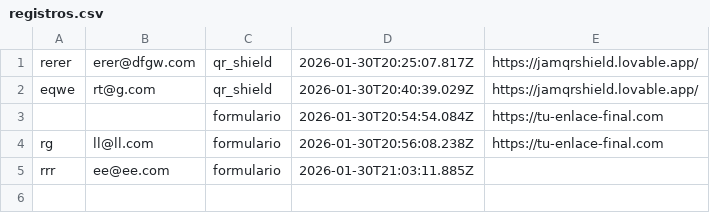
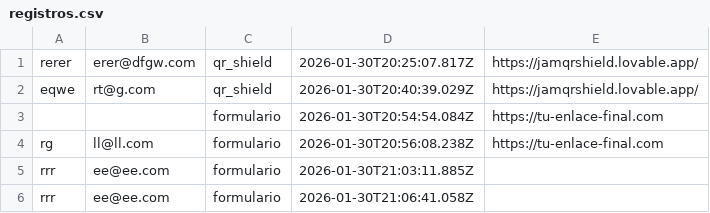
Before and after one commit to jlmf12/redirect-proxy, a CSV file: registros.csv, drawn as a sheet.

```diff
--- a/registros.csv
+++ b/registros.csv
@@ -5 +5,2 @@ rg,ll@ll.com,formulario,2026-01-30T20:56:08.238Z,https://tu-enlace-final.com
 rrr,ee@ee.com,formulario,2026-01-30T21:03:11.885Z,
+rrr,ee@ee.com,formulario,2026-01-30T21:06:41.058Z,
```
